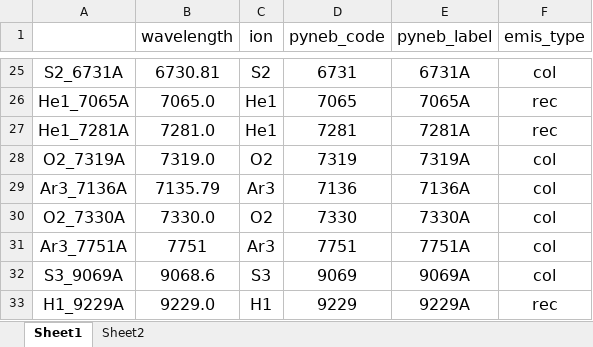
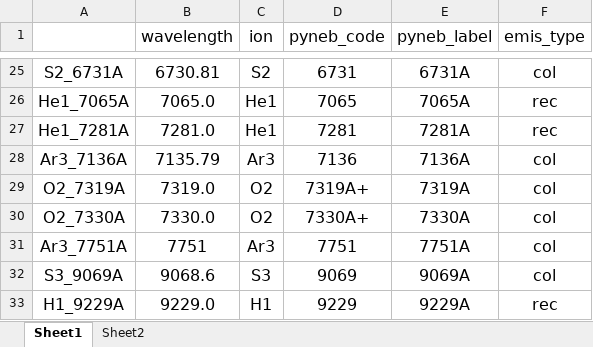
Before and after one commit to Delosari/Dazer, an Excel workbook: bin/lib/Astro_Libraries/lines_data.xlsx, sheet Sheet1, drawn as a sheet; only a part is shown, gaps mark what is left out; values as stored, in another font and other column widths than the file's, no borders; removed rows and columns are numbered as before the commit, all else as after; the diff names each change by its address in the sheet, - before the commit and + after, or states it on an @@ line.

```diff
--- a/bin/lib/Astro_Libraries/lines_data.xlsx (sheet Sheet1)
+++ b/bin/lib/Astro_Libraries/lines_data.xlsx (sheet Sheet1)
-row 28: O2_7319A | 7319.0 | O2 | 7319 | 7319A | col
+row 29: O2_7319A | 7319.0 | O2 | 7319A+ | 7319A | col
-D30 (pyneb_code): 7330
+D30 (pyneb_code): 7330A+
```
Also changed, not shown: 14 other files.
